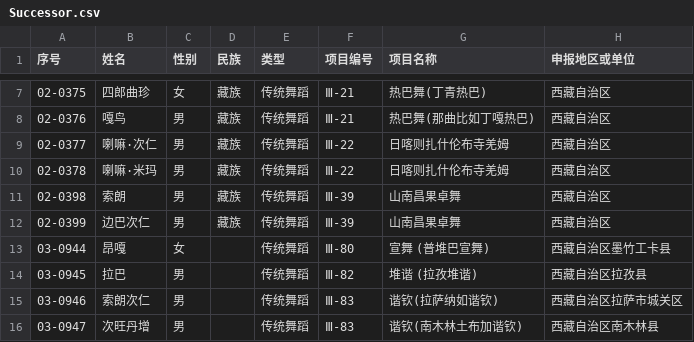
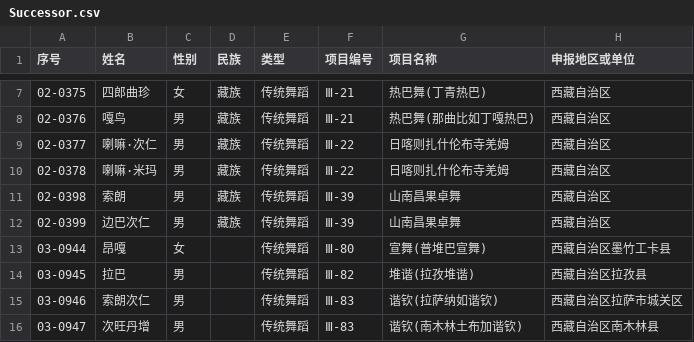
Before and after one commit to feng000000/TibetMusicKnowledgeGraph, a CSV file: data/csv/Successor.csv, drawn as a sheet; only a part is shown, gaps mark what is left out.

```diff
--- a/data/csv/Successor.csv
+++ b/data/csv/Successor.csv
@@ -12,4 +12,4 @@
 02-0399,边巴次仁,男,藏族,传统舞蹈,Ⅲ-39,山南昌果卓舞,西藏自治区
-03-0944,昂嘎,女,,传统舞蹈,Ⅲ-80,宣舞 (普堆巴宣舞),西藏自治区墨竹工卡县
-03-0945,拉巴,男,,传统舞蹈,Ⅲ-82,堆谐 (拉孜堆谐),西藏自治区拉孜县
+03-0944,昂嘎,女,,传统舞蹈,Ⅲ-80,宣舞(普堆巴宣舞),西藏自治区墨竹工卡县
+03-0945,拉巴,男,,传统舞蹈,Ⅲ-82,堆谐(拉孜堆谐),西藏自治区拉孜县
 03-0946,索朗次仁,男,,传统舞蹈,Ⅲ-83,谐钦(拉萨纳如谐钦),西藏自治区拉萨市城关区
```
Also changed, not shown: 7 other files.
